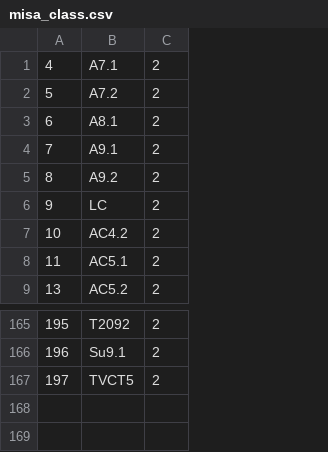
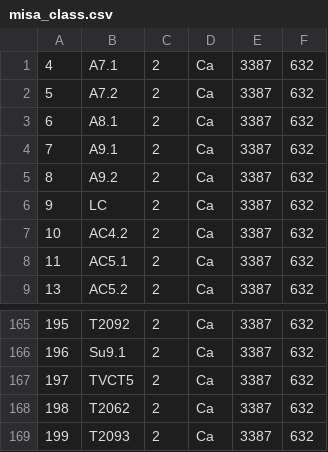
Before and after one commit to hunghmph12714/portal_teacher, a CSV file: public/misa_class.csv, drawn as a sheet; only a part is shown, gaps mark what is left out; the diff names each change by its address in the sheet, - before the commit and + after, or states it on an @@ line.

```diff
--- a/public/misa_class.csv
+++ b/public/misa_class.csv
+column D, rows 1-9: all Ca; rows 165-167: all Ca
+column E, rows 1-9: all 3387; rows 165-167: all 3387
+column F, rows 1-9: all 632; rows 165-167: all 632
+row 168: 198 | T2062 | 2 | Ca | 3387 | 632
+row 169: 199 | T2093 | 2 | Ca | 3387 | 632
```
Also changed, not shown: 13 other files.
